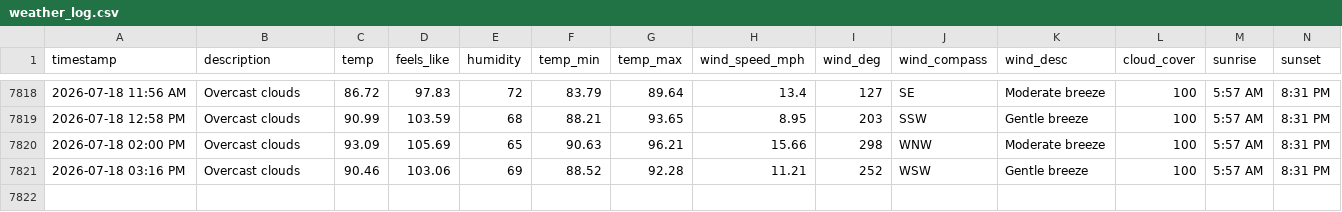
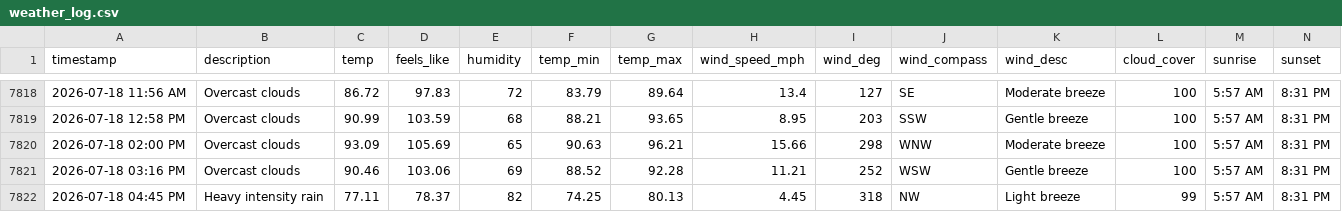
Before and after one commit to bgiesy/weathdash, a CSV file: weather_log.csv, drawn as a sheet; only a part is shown, gaps mark what is left out; rows hold the shown columns only; the diff names each change by its address in the sheet, - before the commit and + after, or states it on an @@ line.

```diff
--- a/weather_log.csv
+++ b/weather_log.csv
+row 7822: 2026-07-18 04:45 PM | Heavy intensity rain | 77.11 | 78.37 | 82 | 74.25 | 80.13 | 4.45 | 318 | NW | Light breeze | 99 | 5:57 AM | 8:31 PM
```
